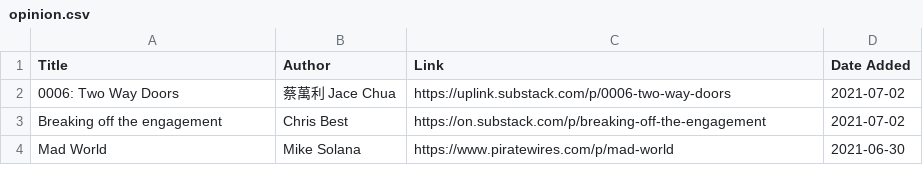
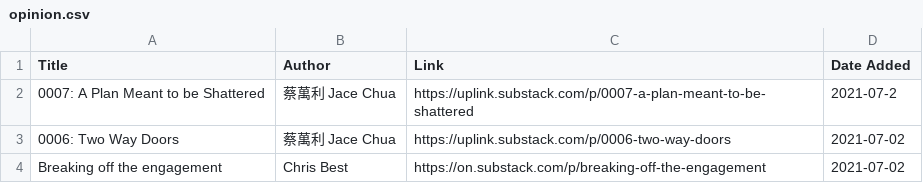
Before and after one commit to jacechua/infinite-library-babel, a CSV file: opinion.csv, drawn as a sheet; only a part is shown; the shorter side is filled out with more unchanged rows; the diff names each change by its address in the sheet, - before the commit and + after, or states it on an @@ line.

Commit message:
Update opinion.csv

```diff
--- a/opinion.csv
+++ b/opinion.csv
+row 2: 0007: A Plan Meant to be Shattered | 蔡萬利 Jace Chua | https://uplink.substack.com/p/0007-a-plan-meant-to-be-shattered | 2021-07-2
```
